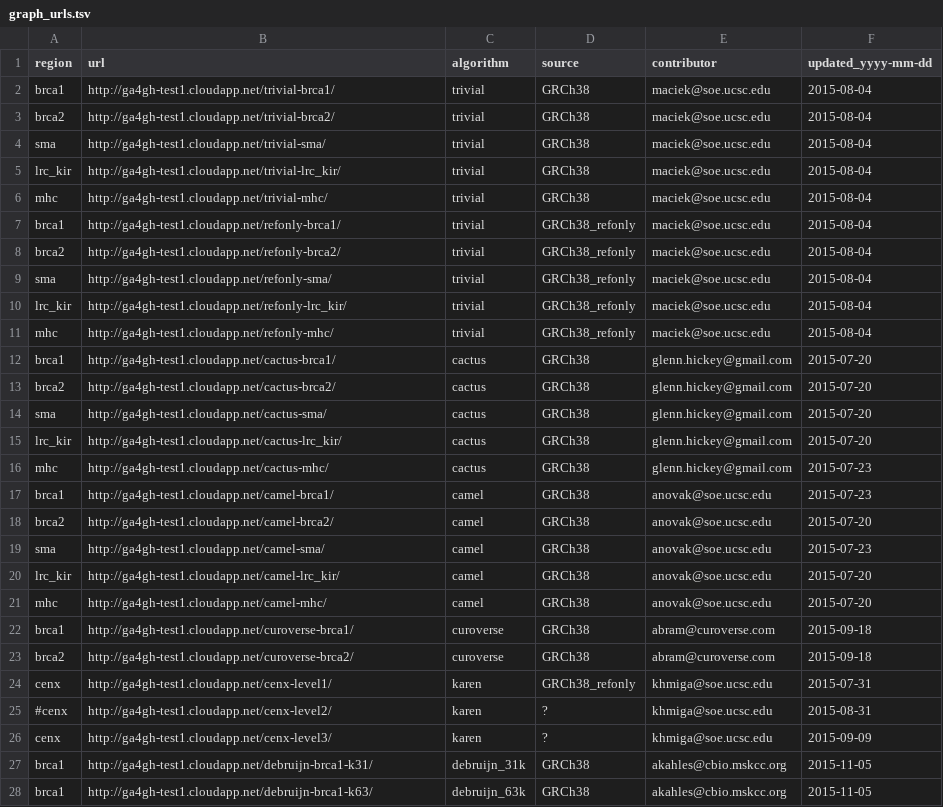
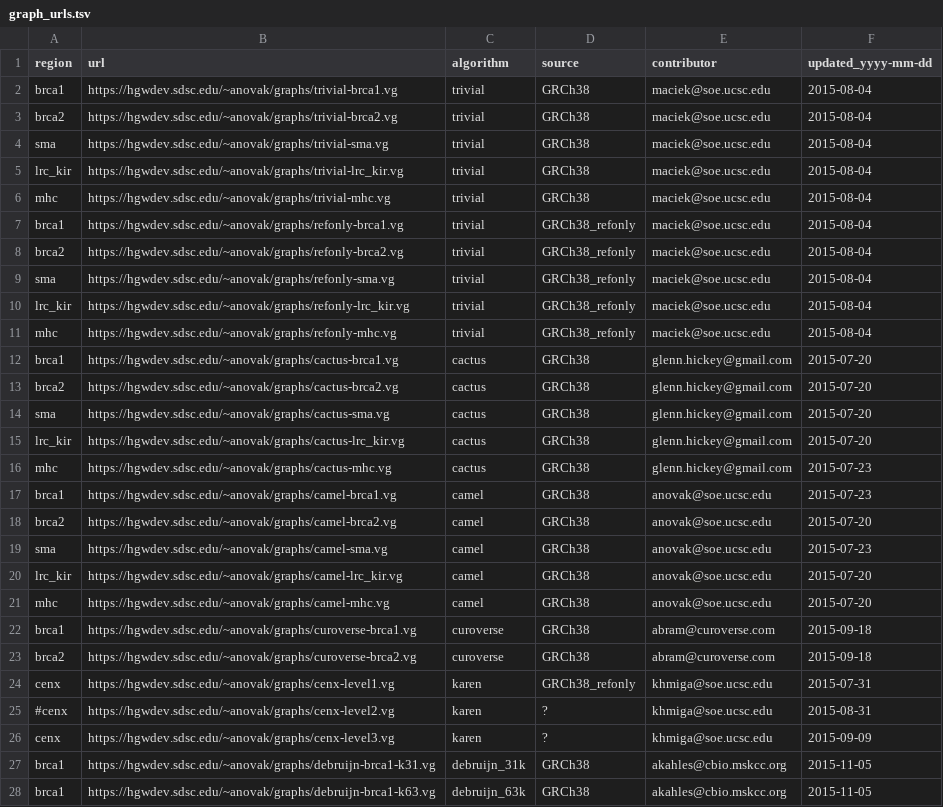
Before and after one commit to BD2KGenomics/hgvm-graph-bakeoff-evaluations, a TSV file: graph_urls.tsv, drawn as a sheet; only a part is shown; the diff covers the shown part only.

Commit message:
Point at downloaded graph vg files instead of servers

```diff
--- a/graph_urls.tsv
+++ b/graph_urls.tsv
@@ -1,28 +1,28 @@
 region	url	algorithm	source	contributor	updated_yyyy-mm-dd
-brca1	http://ga4gh-test1.cloudapp.net/trivial-brca1/	trivial	GRCh38	maciek@soe.ucsc.edu	2015-08-04
-brca2	http://ga4gh-test1.cloudapp.net/trivial-brca2/	trivial	GRCh38	maciek@soe.ucsc.edu	2015-08-04
-sma	http://ga4gh-test1.cloudapp.net/trivial-sma/	trivial	GRCh38	maciek@soe.ucsc.edu	2015-08-04
-lrc_kir	http://ga4gh-test1.cloudapp.net/trivial-lrc_kir/	trivial	GRCh38	maciek@soe.ucsc.edu	2015-08-04
-mhc	http://ga4gh-test1.cloudapp.net/trivial-mhc/	trivial	GRCh38	maciek@soe.ucsc.edu	2015-08-04
-brca1	http://ga4gh-test1.cloudapp.net/refonly-brca1/	trivial	GRCh38_refonly	maciek@soe.ucsc.edu	2015-08-04
-brca2	http://ga4gh-test1.cloudapp.net/refonly-brca2/	trivial	GRCh38_refonly	maciek@soe.ucsc.edu	2015-08-04
-sma	http://ga4gh-test1.cloudapp.net/refonly-sma/	trivial	GRCh38_refonly	maciek@soe.ucsc.edu	2015-08-04
-lrc_kir	http://ga4gh-test1.cloudapp.net/refonly-lrc_kir/	trivial	GRCh38_refonly	maciek@soe.ucsc.edu	2015-08-04
-mhc	http://ga4gh-test1.cloudapp.net/refonly-mhc/	trivial	GRCh38_refonly	maciek@soe.ucsc.edu	2015-08-04
-brca1	http://ga4gh-test1.cloudapp.net/cactus-brca1/	cactus	GRCh38	glenn.hickey@gmail.com	2015-07-20
-brca2	http://ga4gh-test1.cloudapp.net/cactus-brca2/	cactus	GRCh38	glenn.hickey@gmail.com	2015-07-20
-sma	http://ga4gh-test1.cloudapp.net/cactus-sma/	cactus	GRCh38	glenn.hickey@gmail.com	2015-07-20
-lrc_kir	http://ga4gh-test1.cloudapp.net/cactus-lrc_kir/	cactus	GRCh38	glenn.hickey@gmail.com	2015-07-20
-mhc	http://ga4gh-test1.cloudapp.net/cactus-mhc/	cactus	GRCh38	glenn.hickey@gmail.com	2015-07-23
-brca1	http://ga4gh-test1.cloudapp.net/camel-brca1/	camel	GRCh38	anovak@soe.ucsc.edu	2015-07-23
-brca2	http://ga4gh-test1.cloudapp.net/camel-brca2/	camel	GRCh38	anovak@soe.ucsc.edu	2015-07-20
-sma	http://ga4gh-test1.cloudapp.net/camel-sma/	camel	GRCh38	anovak@soe.ucsc.edu	2015-07-23
-lrc_kir	http://ga4gh-test1.cloudapp.net/camel-lrc_kir/	camel	GRCh38	anovak@soe.ucsc.edu	2015-07-20
-mhc	http://ga4gh-test1.cloudapp.net/camel-mhc/	camel	GRCh38	anovak@soe.ucsc.edu	2015-07-20
-brca1	http://ga4gh-test1.cloudapp.net/curoverse-brca1/	curoverse	GRCh38	abram@curoverse.com	2015-09-18
-brca2	http://ga4gh-test1.cloudapp.net/curoverse-brca2/	curoverse	GRCh38	abram@curoverse.com	2015-09-18
-cenx	http://ga4gh-test1.cloudapp.net/cenx-level1/	karen	GRCh38_refonly	khmiga@soe.ucsc.edu	2015-07-31
-#cenx	http://ga4gh-test1.cloudapp.net/cenx-level2/	karen	?	khmiga@soe.ucsc.edu	2015-08-31
-cenx	http://ga4gh-test1.cloudapp.net/cenx-level3/	karen	?	khmiga@soe.ucsc.edu	2015-09-09
-brca1	http://ga4gh-test1.cloudapp.net/debruijn-brca1-k31/	debruijn_31k	GRCh38	akahles@cbio.mskcc.org	2015-11-05
-brca1	http://ga4gh-test1.cloudapp.net/debruijn-brca1-k63/	debruijn_63k	GRCh38	akahles@cbio.mskcc.org	2015-11-05
+brca1	https://hgwdev.sdsc.edu/~anovak/graphs/trivial-brca1.vg	trivial	GRCh38	maciek@soe.ucsc.edu	2015-08-04
+brca2	https://hgwdev.sdsc.edu/~anovak/graphs/trivial-brca2.vg	trivial	GRCh38	maciek@soe.ucsc.edu	2015-08-04
+sma	https://hgwdev.sdsc.edu/~anovak/graphs/trivial-sma.vg	trivial	GRCh38	maciek@soe.ucsc.edu	2015-08-04
+lrc_kir	https://hgwdev.sdsc.edu/~anovak/graphs/trivial-lrc_kir.vg	trivial	GRCh38	maciek@soe.ucsc.edu	2015-08-04
+mhc	https://hgwdev.sdsc.edu/~anovak/graphs/trivial-mhc.vg	trivial	GRCh38	maciek@soe.ucsc.edu	2015-08-04
+brca1	https://hgwdev.sdsc.edu/~anovak/graphs/refonly-brca1.vg	trivial	GRCh38_refonly	maciek@soe.ucsc.edu	2015-08-04
+brca2	https://hgwdev.sdsc.edu/~anovak/graphs/refonly-brca2.vg	trivial	GRCh38_refonly	maciek@soe.ucsc.edu	2015-08-04
+sma	https://hgwdev.sdsc.edu/~anovak/graphs/refonly-sma.vg	trivial	GRCh38_refonly	maciek@soe.ucsc.edu	2015-08-04
+lrc_kir	https://hgwdev.sdsc.edu/~anovak/graphs/refonly-lrc_kir.vg	trivial	GRCh38_refonly	maciek@soe.ucsc.edu	2015-08-04
+mhc	https://hgwdev.sdsc.edu/~anovak/graphs/refonly-mhc.vg	trivial	GRCh38_refonly	maciek@soe.ucsc.edu	2015-08-04
+brca1	https://hgwdev.sdsc.edu/~anovak/graphs/cactus-brca1.vg	cactus	GRCh38	glenn.hickey@gmail.com	2015-07-20
+brca2	https://hgwdev.sdsc.edu/~anovak/graphs/cactus-brca2.vg	cactus	GRCh38	glenn.hickey@gmail.com	2015-07-20
+sma	https://hgwdev.sdsc.edu/~anovak/graphs/cactus-sma.vg	cactus	GRCh38	glenn.hickey@gmail.com	2015-07-20
+lrc_kir	https://hgwdev.sdsc.edu/~anovak/graphs/cactus-lrc_kir.vg	cactus	GRCh38	glenn.hickey@gmail.com	2015-07-20
+mhc	https://hgwdev.sdsc.edu/~anovak/graphs/cactus-mhc.vg	cactus	GRCh38	glenn.hickey@gmail.com	2015-07-23
+brca1	https://hgwdev.sdsc.edu/~anovak/graphs/camel-brca1.vg	camel	GRCh38	anovak@soe.ucsc.edu	2015-07-23
+brca2	https://hgwdev.sdsc.edu/~anovak/graphs/camel-brca2.vg	camel	GRCh38	anovak@soe.ucsc.edu	2015-07-20
+sma	https://hgwdev.sdsc.edu/~anovak/graphs/camel-sma.vg	camel	GRCh38	anovak@soe.ucsc.edu	2015-07-23
+lrc_kir	https://hgwdev.sdsc.edu/~anovak/graphs/camel-lrc_kir.vg	camel	GRCh38	anovak@soe.ucsc.edu	2015-07-20
+mhc	https://hgwdev.sdsc.edu/~anovak/graphs/camel-mhc.vg	camel	GRCh38	anovak@soe.ucsc.edu	2015-07-20
+brca1	https://hgwdev.sdsc.edu/~anovak/graphs/curoverse-brca1.vg	curoverse	GRCh38	abram@curoverse.com	2015-09-18
+brca2	https://hgwdev.sdsc.edu/~anovak/graphs/curoverse-brca2.vg	curoverse	GRCh38	abram@curoverse.com	2015-09-18
+cenx	https://hgwdev.sdsc.edu/~anovak/graphs/cenx-level1.vg	karen	GRCh38_refonly	khmiga@soe.ucsc.edu	2015-07-31
+#cenx	https://hgwdev.sdsc.edu/~anovak/graphs/cenx-level2.vg	karen	?	khmiga@soe.ucsc.edu	2015-08-31
+cenx	https://hgwdev.sdsc.edu/~anovak/graphs/cenx-level3.vg	karen	?	khmiga@soe.ucsc.edu	2015-09-09
+brca1	https://hgwdev.sdsc.edu/~anovak/graphs/debruijn-brca1-k31.vg	debruijn_31k	GRCh38	akahles@cbio.mskcc.org	2015-11-05
+brca1	https://hgwdev.sdsc.edu/~anovak/graphs/debruijn-brca1-k63.vg	debruijn_63k	GRCh38	akahles@cbio.mskcc.org	2015-11-05
```
Also changed, not shown: 35 edited cells elsewhere in this file, graph_urls_good.tsv.
